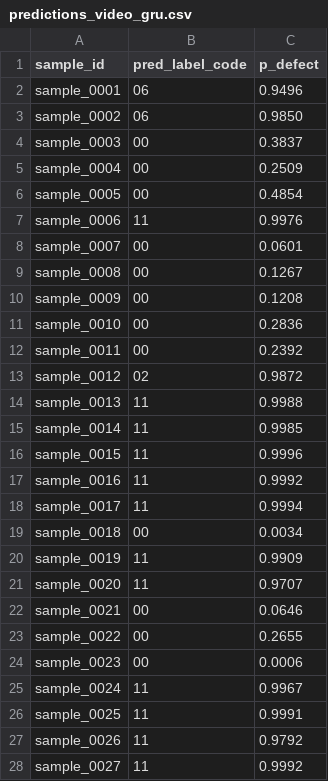
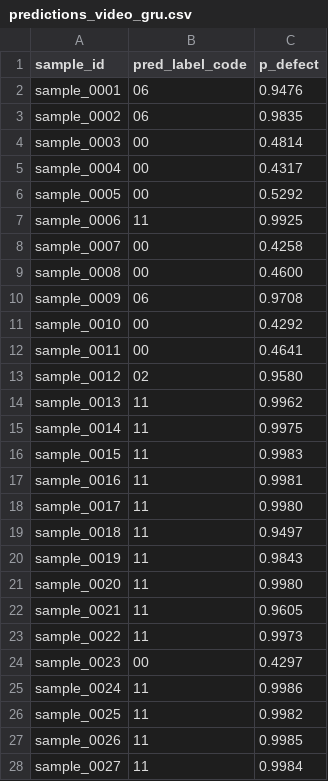
Before and after one commit to AndreaLolli2912/therness-hackaton-2026-polito, a CSV file: predictions_video_gru.csv, drawn as a sheet; only a part is shown; the diff covers the shown part only.

```diff
--- a/predictions_video_gru.csv
+++ b/predictions_video_gru.csv
@@ -1,28 +1,28 @@
 sample_id,pred_label_code,p_defect
-sample_0001,06,0.9496
-sample_0002,06,0.9850
-sample_0003,00,0.3837
-sample_0004,00,0.2509
-sample_0005,00,0.4854
-sample_0006,11,0.9976
-sample_0007,00,0.0601
-sample_0008,00,0.1267
-sample_0009,00,0.1208
-sample_0010,00,0.2836
-sample_0011,00,0.2392
-sample_0012,02,0.9872
-sample_0013,11,0.9988
-sample_0014,11,0.9985
-sample_0015,11,0.9996
-sample_0016,11,0.9992
-sample_0017,11,0.9994
-sample_0018,00,0.0034
-sample_0019,11,0.9909
-sample_0020,11,0.9707
-sample_0021,00,0.0646
-sample_0022,00,0.2655
-sample_0023,00,0.0006
-sample_0024,11,0.9967
-sample_0025,11,0.9991
-sample_0026,11,0.9792
-sample_0027,11,0.9992
+sample_0001,06,0.9476
+sample_0002,06,0.9835
+sample_0003,00,0.4814
+sample_0004,00,0.4317
+sample_0005,00,0.5292
+sample_0006,11,0.9925
+sample_0007,00,0.4258
+sample_0008,00,0.4600
+sample_0009,06,0.9708
+sample_0010,00,0.4292
+sample_0011,00,0.4641
+sample_0012,02,0.9580
+sample_0013,11,0.9962
+sample_0014,11,0.9975
+sample_0015,11,0.9983
+sample_0016,11,0.9981
+sample_0017,11,0.9980
+sample_0018,11,0.9497
+sample_0019,11,0.9843
+sample_0020,11,0.9980
+sample_0021,11,0.9605
+sample_0022,11,0.9973
+sample_0023,00,0.4297
+sample_0024,11,0.9986
+sample_0025,11,0.9982
+sample_0026,11,0.9985
+sample_0027,11,0.9984
```
Also changed, not shown: 97 edited cells elsewhere in this file, 3 other files.
